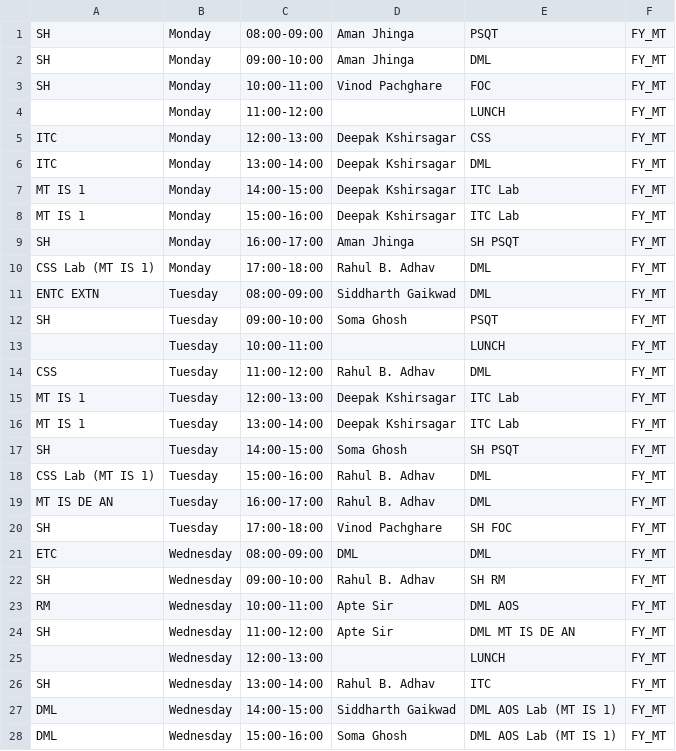
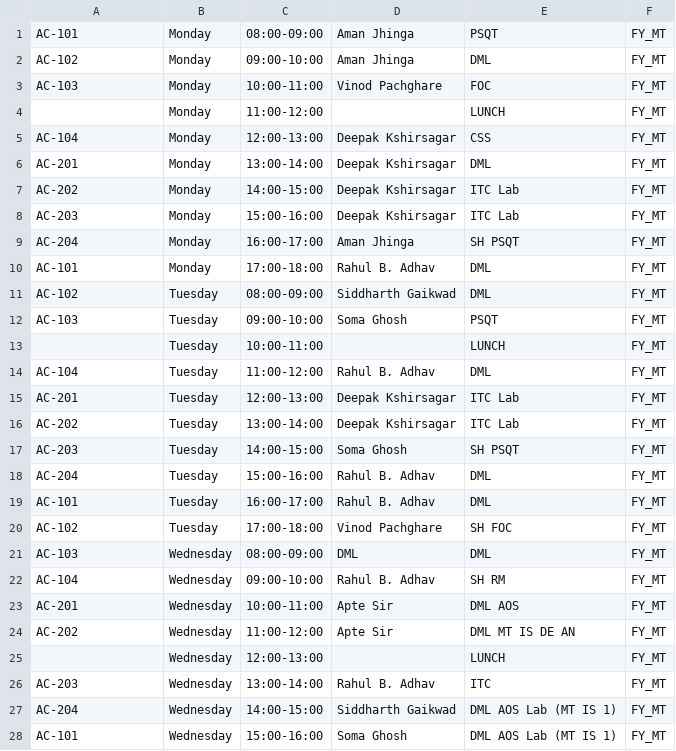
Before and after one commit to Vadi26/Schedule_Maker_using_DSA, a CSV file: database_for_teachers.csv, drawn as a sheet; only a part is shown; the diff covers the shown part only.

```diff
--- a/database_for_teachers.csv
+++ b/database_for_teachers.csv
@@ -1,28 +1,28 @@
-SH,Monday,08:00-09:00,Aman Jhinga,PSQT,FY_MT
-SH,Monday,09:00-10:00,Aman Jhinga,DML,FY_MT
-SH,Monday,10:00-11:00,Vinod Pachghare,FOC,FY_MT
+AC-101,Monday,08:00-09:00,Aman Jhinga,PSQT,FY_MT
+AC-102,Monday,09:00-10:00,Aman Jhinga,DML,FY_MT
+AC-103,Monday,10:00-11:00,Vinod Pachghare,FOC,FY_MT
 ,Monday,11:00-12:00,,LUNCH,FY_MT
-ITC,Monday,12:00-13:00,Deepak Kshirsagar,CSS,FY_MT
-ITC,Monday,13:00-14:00,Deepak Kshirsagar,DML,FY_MT
-MT IS 1,Monday,14:00-15:00,Deepak Kshirsagar,ITC Lab,FY_MT
-MT IS 1,Monday,15:00-16:00,Deepak Kshirsagar,ITC Lab,FY_MT
-SH,Monday,16:00-17:00,Aman Jhinga,SH PSQT,FY_MT
-CSS Lab (MT IS 1),Monday,17:00-18:00,Rahul B. Adhav,DML,FY_MT
-ENTC EXTN,Tuesday,08:00-09:00,Siddharth Gaikwad,DML,FY_MT
-SH,Tuesday,09:00-10:00,Soma Ghosh,PSQT,FY_MT
+AC-104,Monday,12:00-13:00,Deepak Kshirsagar,CSS,FY_MT
+AC-201,Monday,13:00-14:00,Deepak Kshirsagar,DML,FY_MT
+AC-202,Monday,14:00-15:00,Deepak Kshirsagar,ITC Lab,FY_MT
+AC-203,Monday,15:00-16:00,Deepak Kshirsagar,ITC Lab,FY_MT
+AC-204,Monday,16:00-17:00,Aman Jhinga,SH PSQT,FY_MT
+AC-101,Monday,17:00-18:00,Rahul B. Adhav,DML,FY_MT
+AC-102,Tuesday,08:00-09:00,Siddharth Gaikwad,DML,FY_MT
+AC-103,Tuesday,09:00-10:00,Soma Ghosh,PSQT,FY_MT
 ,Tuesday,10:00-11:00,,LUNCH,FY_MT
-CSS,Tuesday,11:00-12:00,Rahul B. Adhav,DML,FY_MT
-MT IS 1,Tuesday,12:00-13:00,Deepak Kshirsagar,ITC Lab,FY_MT
-MT IS 1,Tuesday,13:00-14:00,Deepak Kshirsagar,ITC Lab,FY_MT
-SH,Tuesday,14:00-15:00,Soma Ghosh,SH PSQT,FY_MT
-CSS Lab (MT IS 1),Tuesday,15:00-16:00,Rahul B. Adhav,DML,FY_MT
-MT IS DE AN,Tuesday,16:00-17:00,Rahul B. Adhav,DML,FY_MT
-SH,Tuesday,17:00-18:00,Vinod Pachghare,SH FOC,FY_MT
-ETC,Wednesday,08:00-09:00,DML,DML,FY_MT
-SH,Wednesday,09:00-10:00,Rahul B. Adhav,SH RM,FY_MT
-RM,Wednesday,10:00-11:00,Apte Sir,DML AOS,FY_MT
-SH,Wednesday,11:00-12:00,Apte Sir,DML MT IS DE AN,FY_MT
+AC-104,Tuesday,11:00-12:00,Rahul B. Adhav,DML,FY_MT
+AC-201,Tuesday,12:00-13:00,Deepak Kshirsagar,ITC Lab,FY_MT
+AC-202,Tuesday,13:00-14:00,Deepak Kshirsagar,ITC Lab,FY_MT
+AC-203,Tuesday,14:00-15:00,Soma Ghosh,SH PSQT,FY_MT
+AC-204,Tuesday,15:00-16:00,Rahul B. Adhav,DML,FY_MT
+AC-101,Tuesday,16:00-17:00,Rahul B. Adhav,DML,FY_MT
+AC-102,Tuesday,17:00-18:00,Vinod Pachghare,SH FOC,FY_MT
+AC-103,Wednesday,08:00-09:00,DML,DML,FY_MT
+AC-104,Wednesday,09:00-10:00,Rahul B. Adhav,SH RM,FY_MT
+AC-201,Wednesday,10:00-11:00,Apte Sir,DML AOS,FY_MT
+AC-202,Wednesday,11:00-12:00,Apte Sir,DML MT IS DE AN,FY_MT
 ,Wednesday,12:00-13:00,,LUNCH,FY_MT
-SH,Wednesday,13:00-14:00,Rahul B. Adhav,ITC,FY_MT
-DML,Wednesday,14:00-15:00,Siddharth Gaikwad,DML AOS Lab (MT IS 1),FY_MT
-DML,Wednesday,15:00-16:00,Soma Ghosh,DML AOS Lab (MT IS 1),FY_MT
+AC-203,Wednesday,13:00-14:00,Rahul B. Adhav,ITC,FY_MT
+AC-204,Wednesday,14:00-15:00,Siddharth Gaikwad,DML AOS Lab (MT IS 1),FY_MT
+AC-101,Wednesday,15:00-16:00,Soma Ghosh,DML AOS Lab (MT IS 1),FY_MT
```
Also changed, not shown: 10 edited cells elsewhere in this file, 4 other files.
